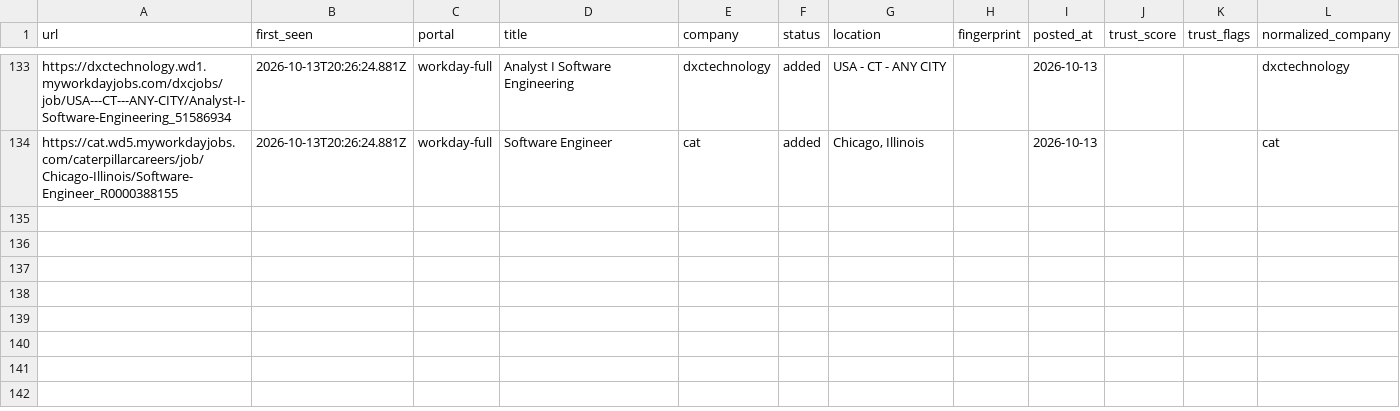
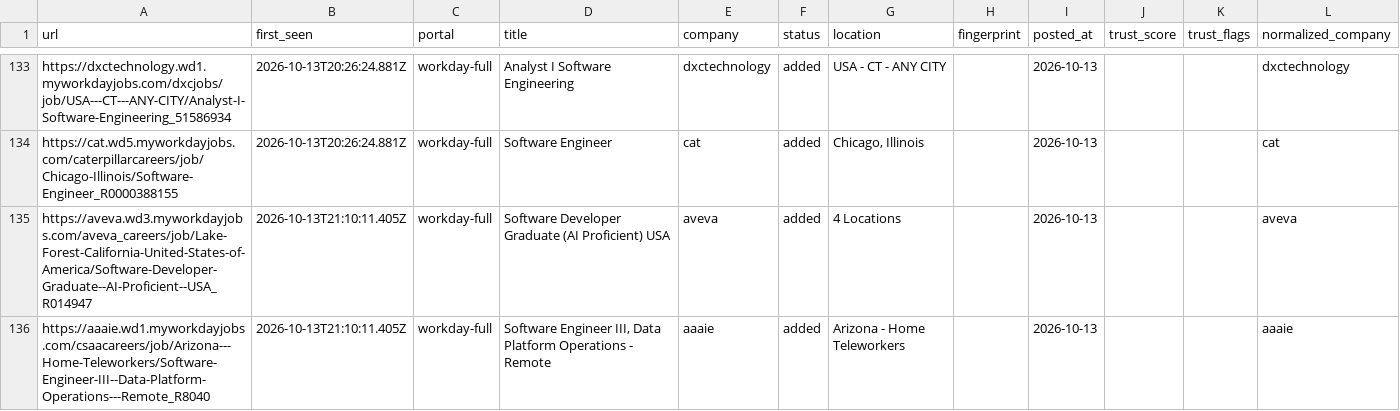
Before and after one commit to manavmalavia18/ghal-scanner, a TSV file: data/scan-history-workday.tsv, drawn as a sheet; only a part is shown, gaps mark what is left out; the diff names each change by its address in the sheet, - before the commit and + after, or states it on an @@ line.

```diff
--- a/data/scan-history-workday.tsv
+++ b/data/scan-history-workday.tsv
+row 135: https://aveva.wd3.myworkdayjobs.com/aveva_careers/job/Lake-Forest-California-United-States-of-America/Software-Developer-Graduate--AI-Proficient--USA_R014947 | 2026-10-13T21:10:11.405Z | workday-full | Software Developer Graduate (AI Proficient) USA | aveva | added | 4 Locations |  | 2026-10-13 |  |  | aveva
+row 136: https://aaaie.wd1.myworkdayjobs.com/csaacareers/job/Arizona---Home-Teleworkers/Software-Engineer-III--Data-Platform-Operations---Remote_R8040 | 2026-10-13T21:10:11.405Z | workday-full | Software Engineer III, Data Platform Operations - Remote | aaaie | added | Arizona - Home Teleworkers |  | 2026-10-13 |  |  | aaaie
```
Also changed, not shown: 3 other files.
